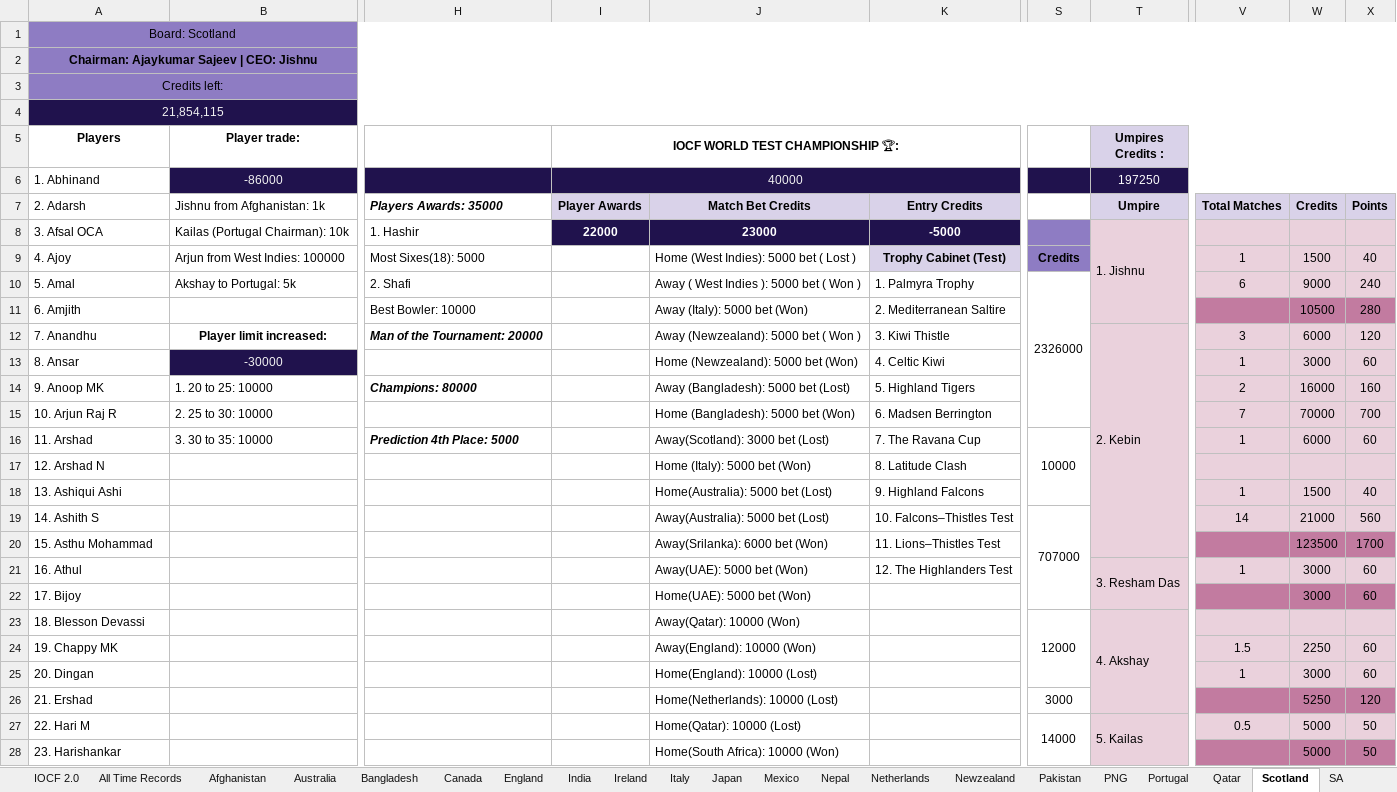
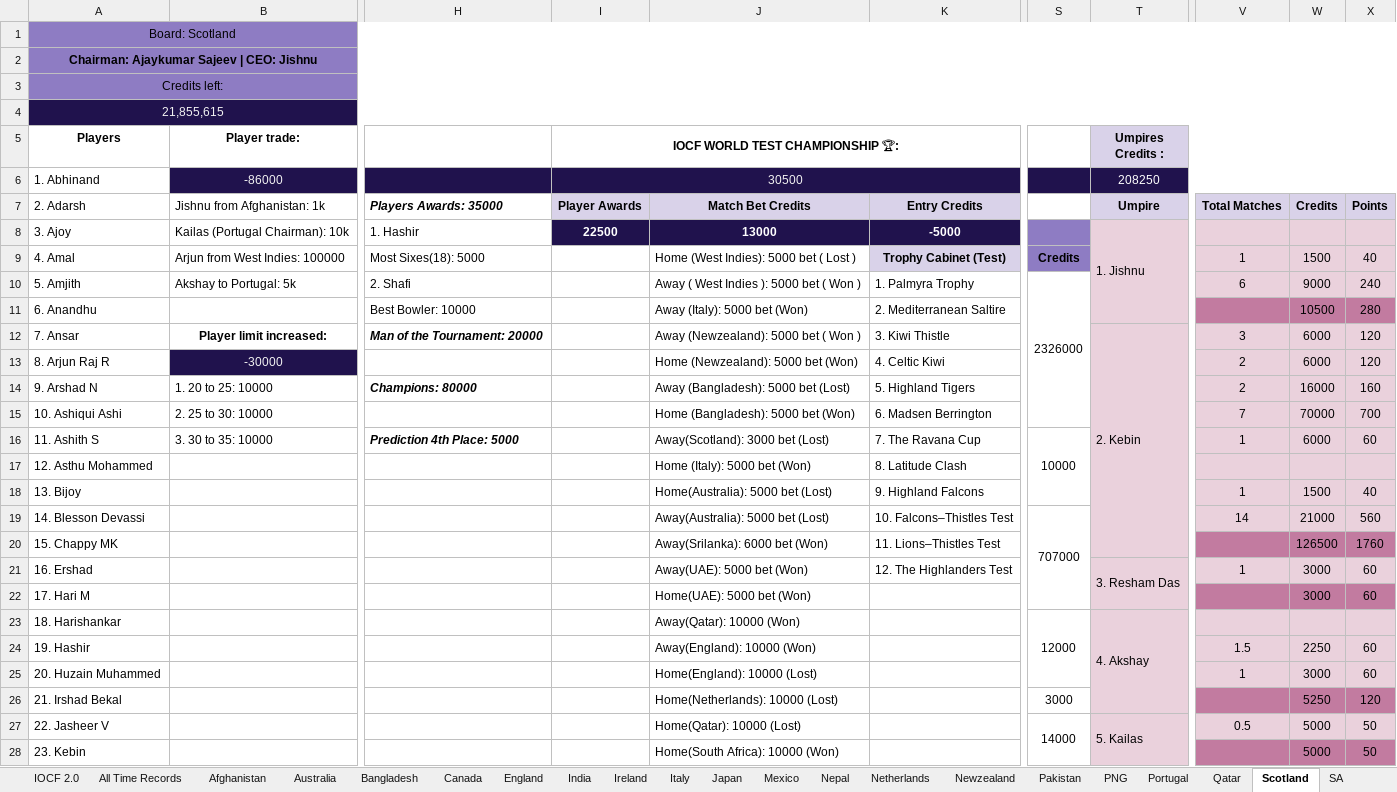
Before and after one commit to Nishanth-Ganiga/IOCF-Official, an Excel workbook: IOCF ALL BOARDS .xlsx, sheet Scotland, drawn as a sheet; only a part is shown, gaps mark what is left out; values as stored, in another font and other column widths than the file's, no borders; charts and pictures not drawn; the diff covers the shown part only; the diff names each change by its address in the sheet, - before the commit and + after, or states it on an @@ line.

Commit message:
Sheet re-synced; Bibin Benny and Athulnath added

```diff
--- a/IOCF ALL BOARDS .xlsx (sheet Scotland)
+++ b/IOCF ALL BOARDS .xlsx (sheet Scotland)
-A4 (Players): 21,854,115
+A4 (Players): 21,855,615
-I6 (IOCF WORLD TEST CHAMPIONSHIP 🏆:): 40000
+I6 (IOCF WORLD TEST CHAMPIONSHIP 🏆:): 30500
-T6 (Umpires Credits :): 197250
+T6 (Umpires Credits :): 208250
-A8 (Players): 3. Afsal OCA
+A8 (Players): 3. Ajoy
-I8 (IOCF WORLD TEST CHAMPIONSHIP 🏆:): 22000
+I8 (IOCF WORLD TEST CHAMPIONSHIP 🏆:): 22500
-J8: 23000
+J8: 13000
-A9 (Players): 4. Ajoy
+A9 (Players): 4. Amal
-A10 (Players): 5. Amal
+A10 (Players): 5. Amjith
-A11 (Players): 6. Amjith
+A11 (Players): 6. Anandhu
-A12 (Players): 7. Anandhu
+A12 (Players): 7. Ansar
-A13 (Players): 8. Ansar
+A13 (Players): 8. Arjun Raj R
-V13: 1
+V13: 2
-W13: 3000
+W13: 6000
-X13: 60
+X13: 120
-A14 (Players): 9. Anoop MK
+A14 (Players): 9. Arshad N
-A15 (Players): 10. Arjun Raj R
+A15 (Players): 10. Ashiqui Ashi
-A16 (Players): 11. Arshad
+A16 (Players): 11. Ashith S
-A17 (Players): 12. Arshad N
+A17 (Players): 12. Asthu Mohammed
-A18 (Players): 13. Ashiqui Ashi
+A18 (Players): 13. Bijoy
-A19 (Players): 14. Ashith S
+A19 (Players): 14. Blesson Devassi
-A20 (Players): 15. Asthu Mohammad
+A20 (Players): 15. Chappy MK
-W20: 123500
+W20: 126500
-X20: 1700
+X20: 1760
-A21 (Players): 16. Athul
+A21 (Players): 16. Ershad
-A22 (Players): 17. Bijoy
+A22 (Players): 17. Hari M
-A23 (Players): 18. Blesson Devassi
+A23 (Players): 18. Harishankar
-A24 (Players): 19. Chappy MK
+A24 (Players): 19. Hashir
-A25 (Players): 20. Dingan
+A25 (Players): 20. Huzain Muhammed
-A26 (Players): 21. Ershad
+A26 (Players): 21. Irshad Bekal
-A27 (Players): 22. Hari M
+A27 (Players): 22. Jasheer V
-A28 (Players): 23. Harishankar
+A28 (Players): 23. Kebin
```
Also changed, not shown: 4 added rows, 4 removed rows, 26 edited cells and merged cells elsewhere in this sheet, sheet Series Squads & Matches Details, sheet Board Rankings, sheet Series Matches, sheet Australia, sheet World Test Championship, sheet Spain, 24 more sheets, formulas that keep their value, 2 other files.
